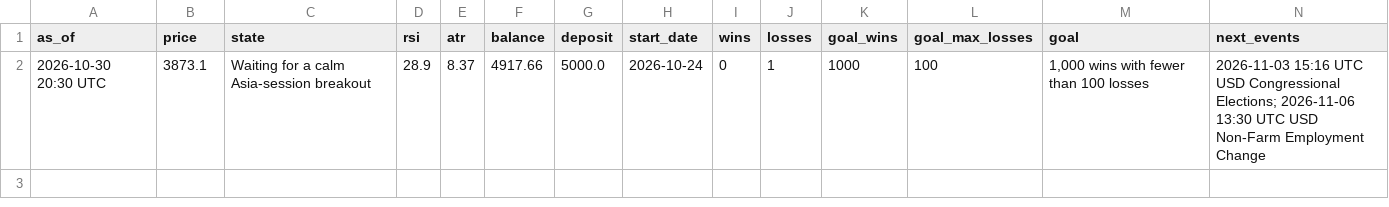
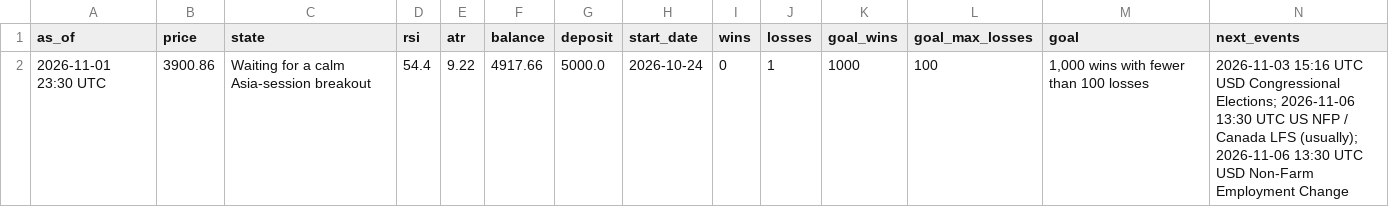
Before and after one commit to debtsolverscanada-lgtm/trading-results, a CSV file: data/gold_asia_status.csv, drawn as a sheet.

```diff
--- a/data/gold_asia_status.csv
+++ b/data/gold_asia_status.csv
@@ -1,2 +1,2 @@
 as_of,price,state,rsi,atr,balance,deposit,start_date,wins,losses,goal_wins,goal_max_losses,goal,next_events
-2026-10-30 20:30 UTC,3873.1,Waiting for a calm Asia-session breakout,28.9,8.37,4917.66,5000.0,2026-10-24,0,1,1000,100,"1,000 wins with fewer than 100 losses",2026-11-03 15:16 UTC USD Congressional Elections; 2026-11-06 13:30 UTC USD Non-Farm Employment Change
+2026-11-01 23:30 UTC,3900.86,Waiting for a calm Asia-session breakout,54.4,9.22,4917.66,5000.0,2026-10-24,0,1,1000,100,"1,000 wins with fewer than 100 losses",2026-11-03 15:16 UTC USD Congressional Elections; 2026-11-06 13:30 UTC US NFP / Canada LFS (usually); 2026-11-06 13:30 UTC USD Non-Farm Employment Change
```
Also changed, not shown: data/gold_asia5_status.csv, data/gold_dip_status.csv, 7 other files.
